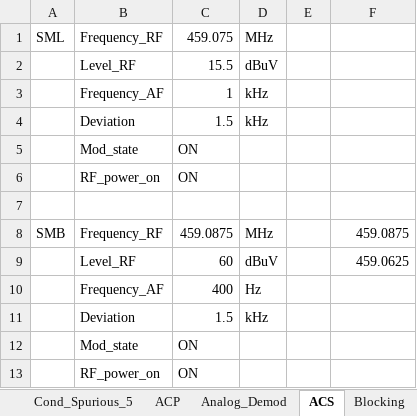
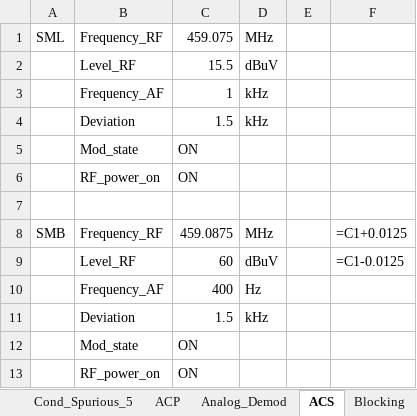
Before and after one commit to fan-bingbing/GEM-radio-compliance-test-suite, an Excel workbook: scripts/Test_Setup.xlsx, sheet ACS, drawn as a sheet; values as stored, in another font and other column widths than the file's, no borders; formulas without a stored value are shown as written; the diff names each change by its address in the sheet, - before the commit and + after, or states it on an @@ line.

```diff
--- a/scripts/Test_Setup.xlsx (sheet ACS)
+++ b/scripts/Test_Setup.xlsx (sheet ACS)
-F8: 459.0875
+F8: =C1+0.0125
-F9: 459.0625
+F9: =C1-0.0125
```
Also changed, not shown: sheet Blocking, sheet ACP, sheet Spurious_Response.
